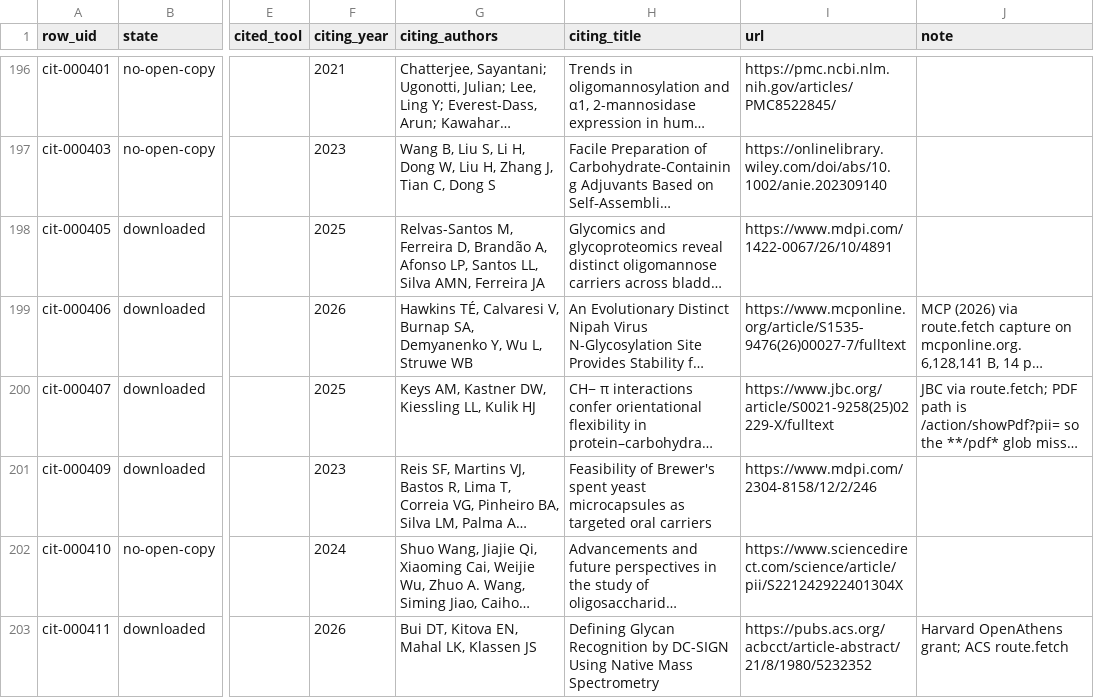
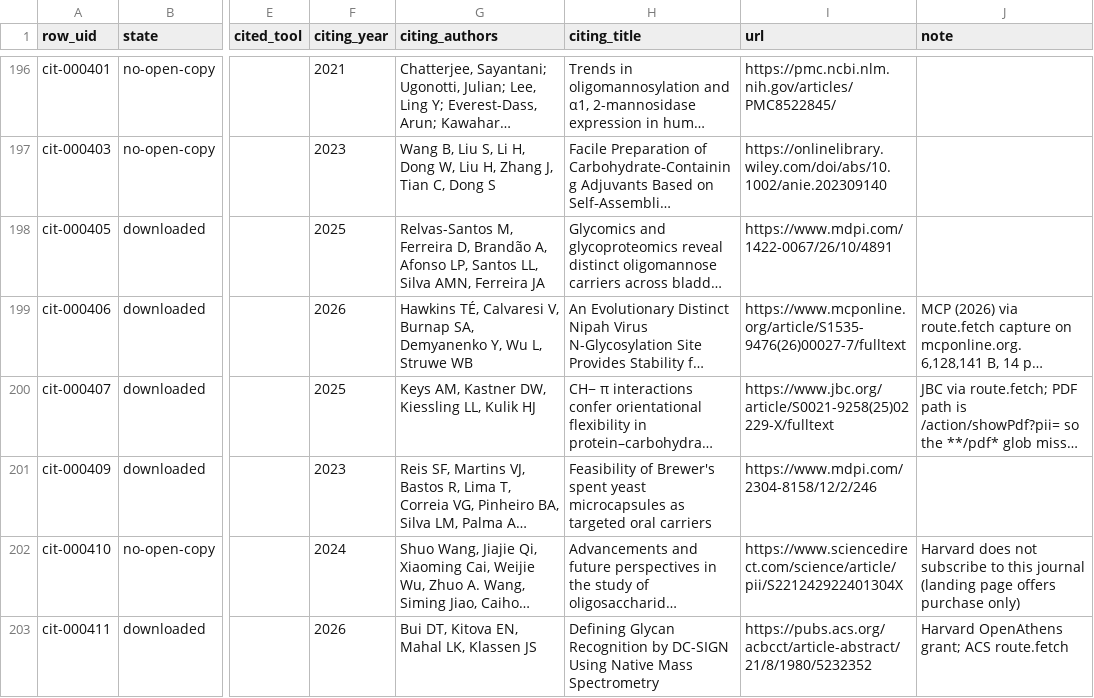
Before and after one commit to akulmehta/academic-citation-tracker, a CSV file: Citations/Notable Citations Packet/download-queue.csv, drawn as a sheet; only a part is shown, gaps mark what is left out; long unchanged cells end in …; the diff covers the shown part only; the diff names each change by its address in the sheet, - before the commit and + after, or states it on an @@ line.

```diff
--- a/Citations/Notable Citations Packet/download-queue.csv
+++ b/Citations/Notable Citations Packet/download-queue.csv
-J202 (note): (empty)
+J202 (note): Harvard does not subscribe to this journal (landing page offers purchase only)
```
Also changed, not shown: 23 edited cells elsewhere in this file, 8 other files.
